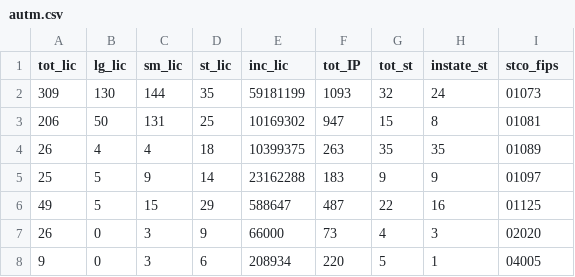
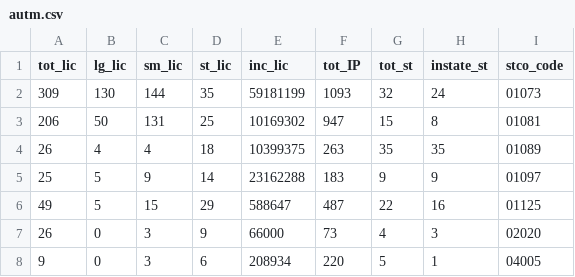
Before and after one commit to fansi-sifan/metro-datasets, a CSV file: autm/autm.csv, drawn as a sheet; only a part is shown.

Commit message:
addressed pull request issues (David #5, merged 6/25/19) - deleting x column in digitalization - replacing cbsa_fips with cbsa_code in autm and regpat - corrected column flip in regpat

```diff
--- a/autm/autm.csv
+++ b/autm/autm.csv
@@ -1,2 +1,2 @@
-tot_lic,lg_lic,sm_lic,st_lic,inc_lic,tot_IP,tot_st,instate_st,stco_fips
+tot_lic,lg_lic,sm_lic,st_lic,inc_lic,tot_IP,tot_st,instate_st,stco_code
 309,130,144,35,59181199,1093,32,24,01073
```
Also changed, not shown: digitalization/digitalization.csv, regpat/regpat.csv, 12 other files.
